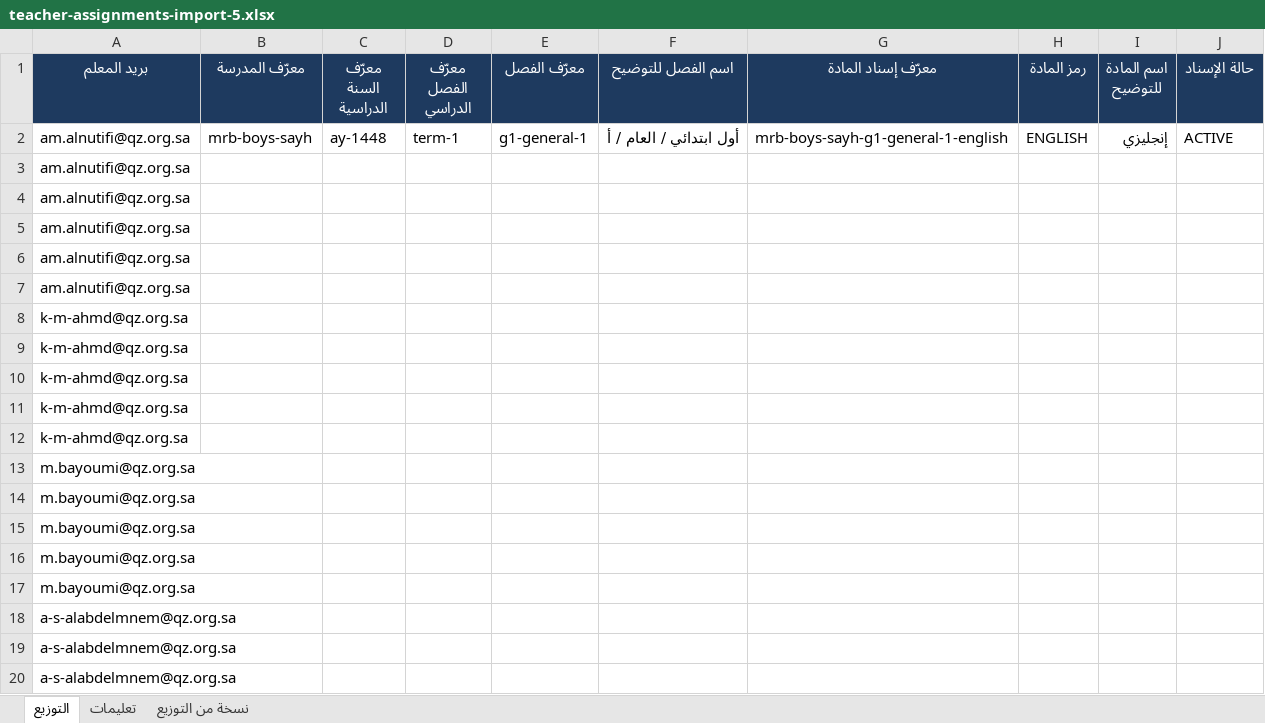
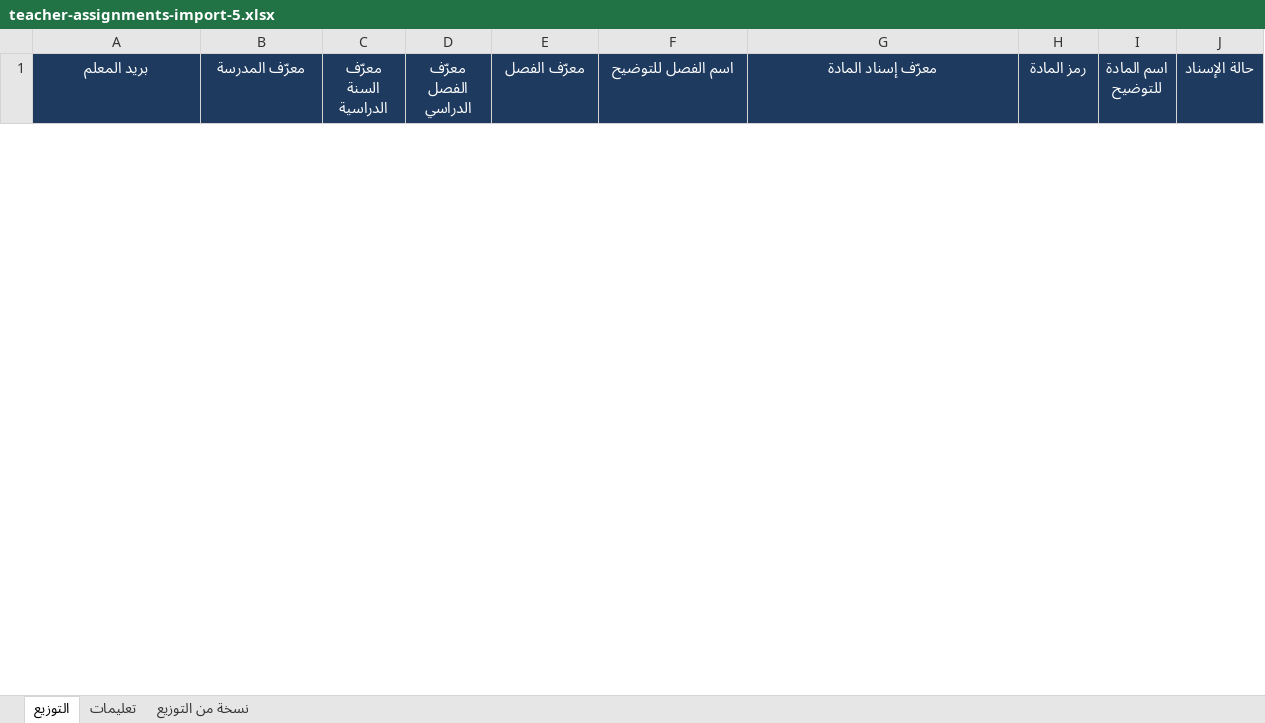
Before and after one commit to Eyhab333/edu-affairs-v2, an Excel workbook: scripts/teacher-imports/assignments/inputs/teacher-assignments-import-5.xlsx, sheet التوزيع, drawn as a sheet; only a part is shown; values as stored, in another font and other column widths than the file's, no borders; table styles not drawn; removed rows and columns are numbered as before the commit, all else as after; the diff covers the shown part only; the diff names each change by its address in the sheet, - before the commit and + after, or states it on an @@ line.

```diff
--- a/scripts/teacher-imports/assignments/inputs/teacher-assignments-import-5.xlsx (sheet التوزيع)
+++ b/scripts/teacher-imports/assignments/inputs/teacher-assignments-import-5.xlsx (sheet التوزيع)
-row 2: am.alnutifi@qz.org.sa | mrb-boys-sayh | ay-1448 | term-1 | g1-general-1 | أول ابتدائي / العام / أ | mrb-boys-sayh-g1-general-1-english | ENGLISH | إنجليزي | ACTIVE
-row 3: am.alnutifi@qz.org.sa
-row 4: am.alnutifi@qz.org.sa
-row 5: am.alnutifi@qz.org.sa
-row 6: am.alnutifi@qz.org.sa
-row 7: am.alnutifi@qz.org.sa
-row 8: k-m-ahmd@qz.org.sa
-row 9: k-m-ahmd@qz.org.sa
-row 10: k-m-ahmd@qz.org.sa
-row 11: k-m-ahmd@qz.org.sa
-row 12: k-m-ahmd@qz.org.sa
-row 13: m.bayoumi@qz.org.sa
-row 14: m.bayoumi@qz.org.sa
-row 15: m.bayoumi@qz.org.sa
-row 16: m.bayoumi@qz.org.sa
-row 17: m.bayoumi@qz.org.sa
-row 18: a-s-alabdelmnem@qz.org.sa
-row 19: a-s-alabdelmnem@qz.org.sa
-row 20: a-s-alabdelmnem@qz.org.sa
```
Also changed, not shown: 5 added rows and 287 removed rows elsewhere in this sheet, 52 other files.
